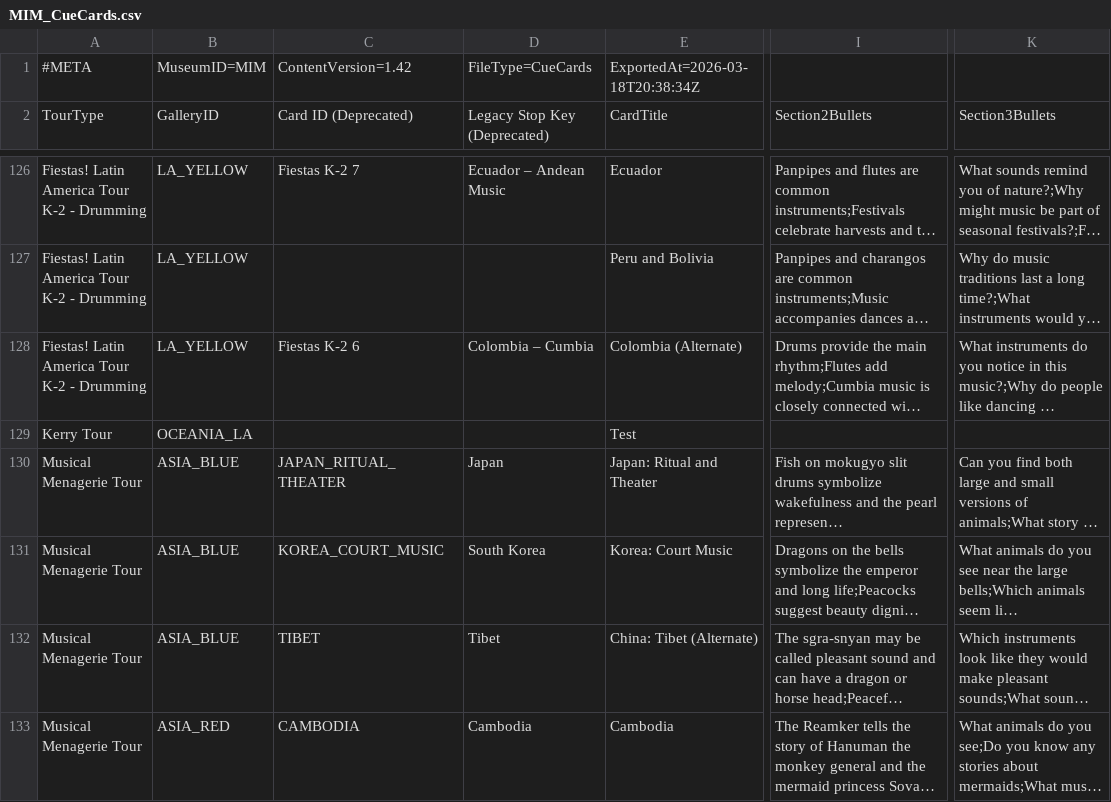
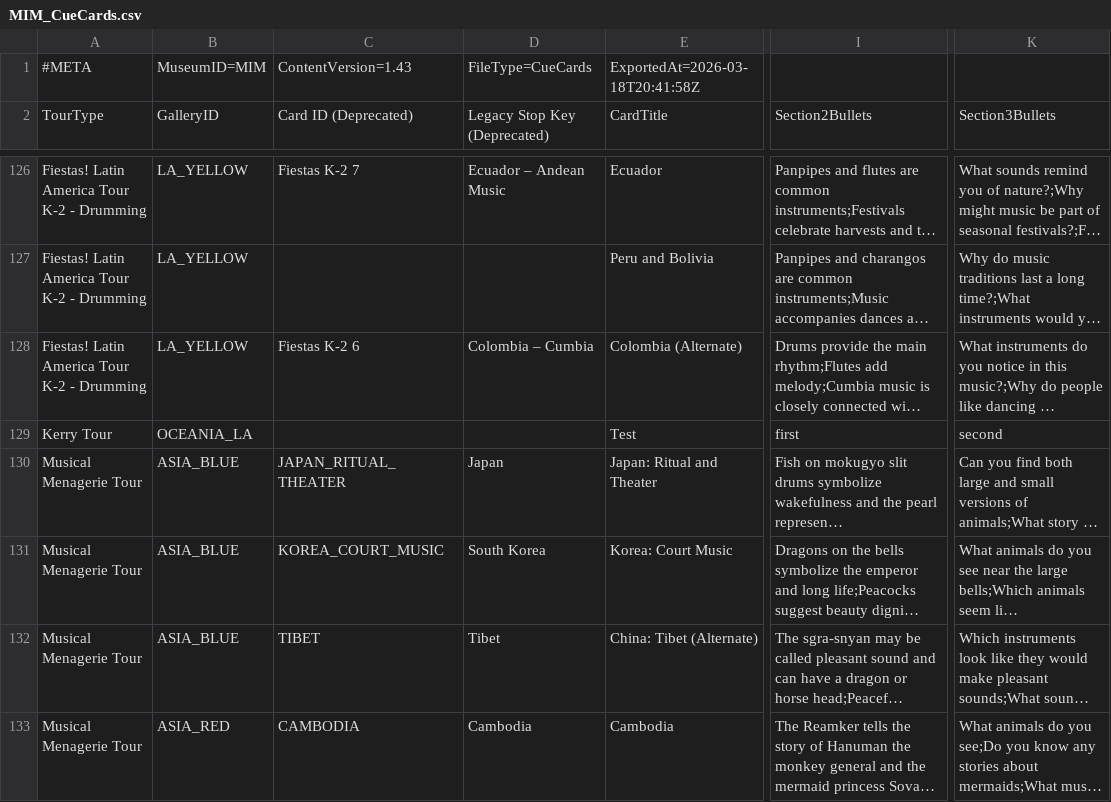
Before and after one commit to KerryOlsson/toursync-data, a CSV file: MIM_CueCards.csv, drawn as a sheet; only a part is shown, gaps mark what is left out; long unchanged cells end in …; the diff names each change by its address in the sheet, - before the commit and + after, or states it on an @@ line.

```diff
--- a/MIM_CueCards.csv
+++ b/MIM_CueCards.csv
-C1: ContentVersion=1.42
+C1: ContentVersion=1.43
-E1: ExportedAt=2026-03-18T20:38:34Z
+E1: ExportedAt=2026-03-18T20:41:58Z
-I129: (empty)
+I129: first
-K129: (empty)
+K129: second
```
Also changed, not shown: MIM_TourThemeCueCard.csv, MIM_TourTimings.csv.
